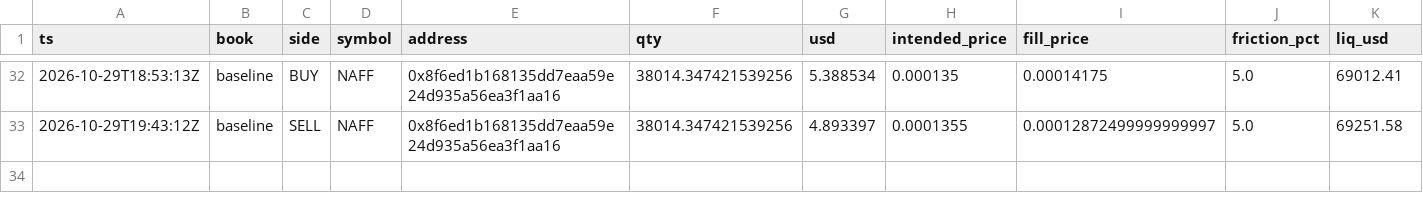
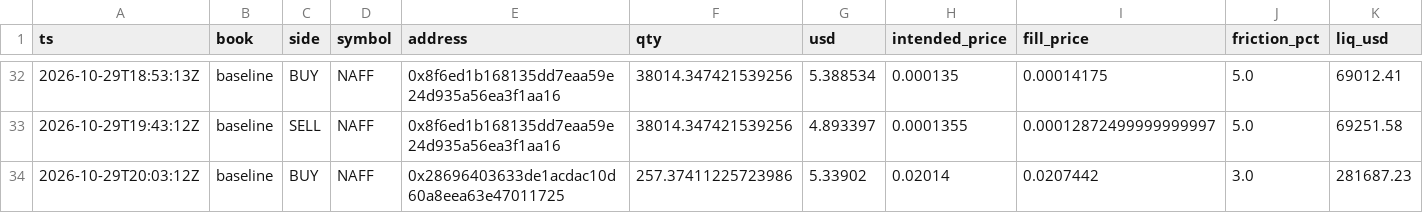
Before and after one commit to Zirqo-Dev/baseline-desk, a CSV file: data/daily/2026-10-29/trades.csv, drawn as a sheet; only a part is shown, gaps mark what is left out; rows hold the shown columns only; the diff names each change by its address in the sheet, - before the commit and + after, or states it on an @@ line.

```diff
--- a/data/daily/2026-10-29/trades.csv
+++ b/data/daily/2026-10-29/trades.csv
+row 34: 2026-10-29T20:03:12Z | baseline | BUY | NAFF | 0x28696403633de1acdac10d60a8eea63e47011725 | 257.37411225723986 | 5.33902 | 0.02014 | 0.0207442 | 3.0 | 281687.23
```
Also changed, not shown: data/daily/2026-10-29/tasks.csv, 1 other file.
